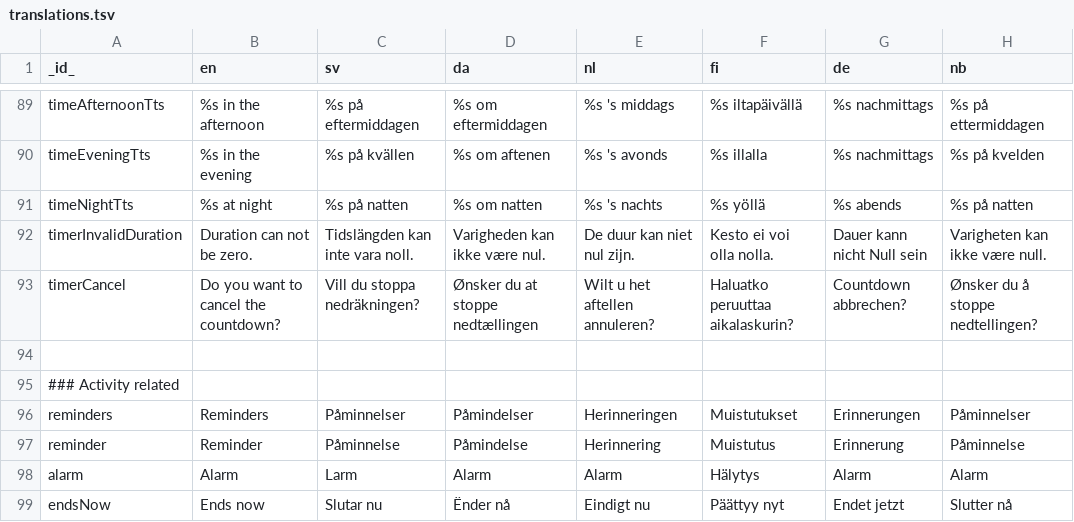
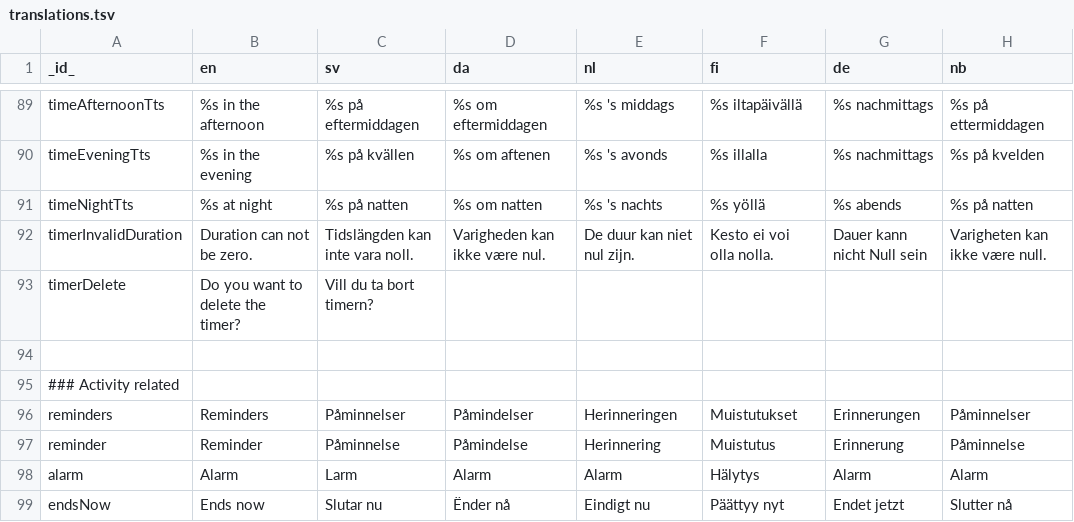
Before and after one commit to abilia/system_settings_editor, a TSV file: lib/i18n/translations.tsv, drawn as a sheet; only a part is shown, gaps mark what is left out; removed rows and columns are numbered as before the commit, all else as after; the diff names each change by its address in the sheet, - before the commit and + after, or states it on an @@ line.

Commit message:
SGC-1185 changed string to "do you want to delete the timer?" updated size for medium

```diff
--- a/lib/i18n/translations.tsv
+++ b/lib/i18n/translations.tsv
-row 93: timerCancel | Do you want to cancel the countdown? | Vill du stoppa nedräkningen? | Ønsker du at stoppe nedtællingen | Wilt u het aftellen annuleren? | Haluatko peruuttaa aikalaskurin? | Countdown abbrechen? | Ønsker du å stoppe nedtellingen?
+row 93: timerDelete | Do you want to delete the timer? | Vill du ta bort timern?
```
Also changed, not shown: 4 other files.
